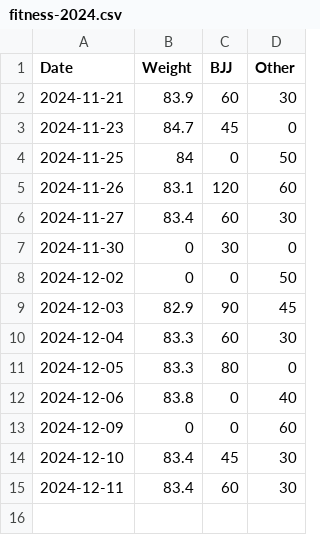
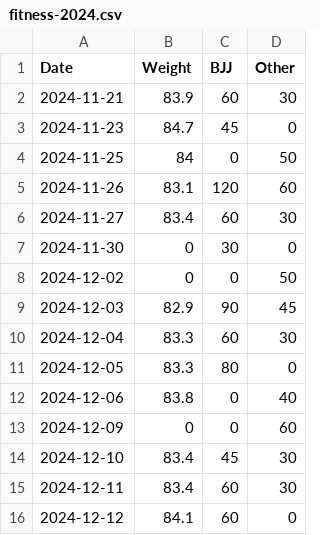
Before and after one commit to pydanny/daniel-blog-fasthtml, a CSV file: public/fitness-2024.csv, drawn as a sheet; the diff names each change by its address in the sheet, - before the commit and + after, or states it on an @@ line.

Commit message:
Add fitness and update feeds

```diff
--- a/public/fitness-2024.csv
+++ b/public/fitness-2024.csv
+row 16: 2024-12-12 | 84.1 | 60 | 0
```
Also changed, not shown: 5 other files.
